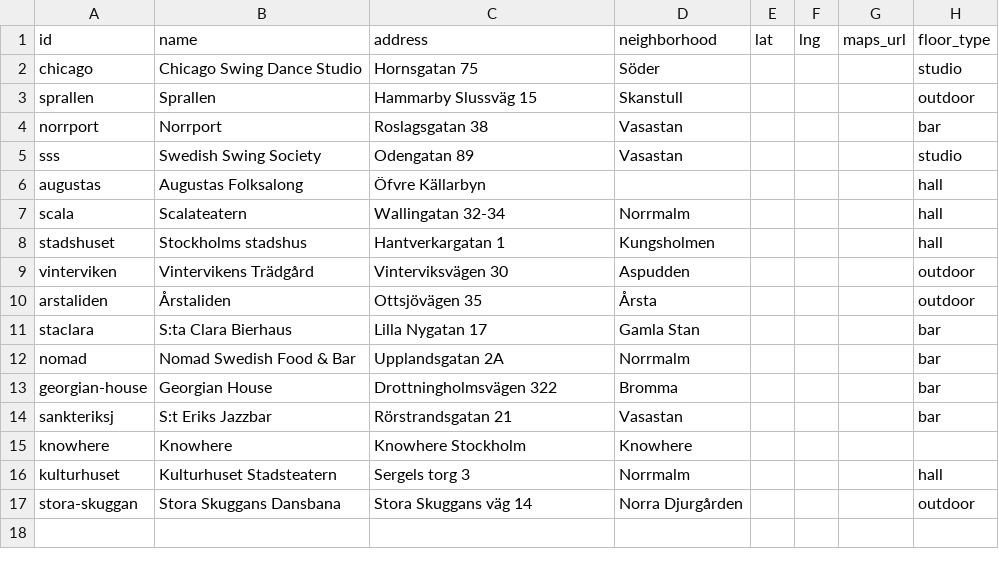
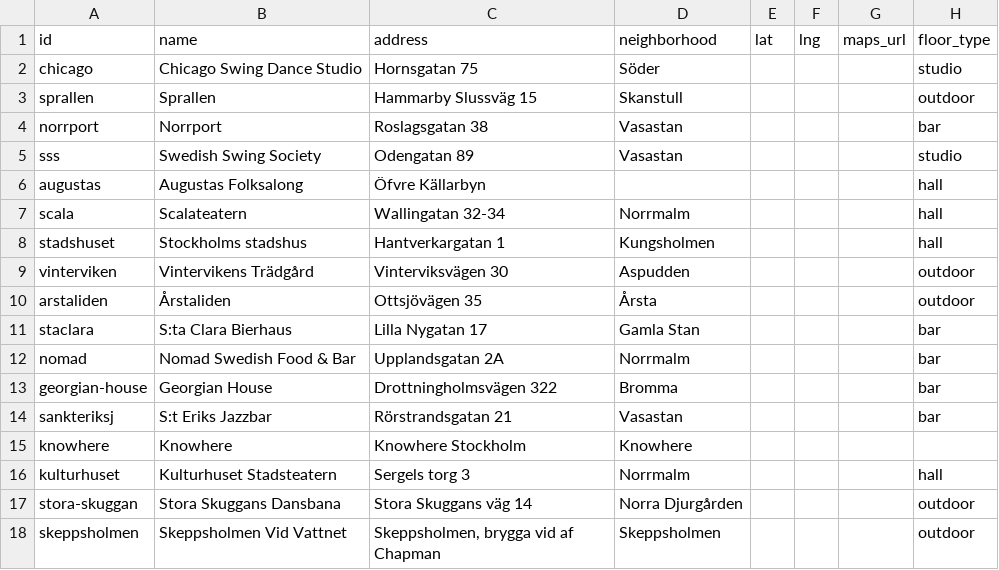
Before and after one commit to ranveeraggarwal/swsthlm, a CSV file: data/venues.csv, drawn as a sheet.

```diff
--- a/data/venues.csv
+++ b/data/venues.csv
@@ -17 +17,2 @@ kulturhuset,Kulturhuset Stadsteatern,Sergels torg 3,Norrmalm,,,,hall
 stora-skuggan,Stora Skuggans Dansbana,Stora Skuggans väg 14,Norra Djurgården,,,,outdoor
+skeppsholmen,Skeppsholmen Vid Vattnet,"Skeppsholmen, brygga vid af Chapman",Skeppsholmen,,,,outdoor
```
Also changed, not shown: data/oneoffs.csv.
